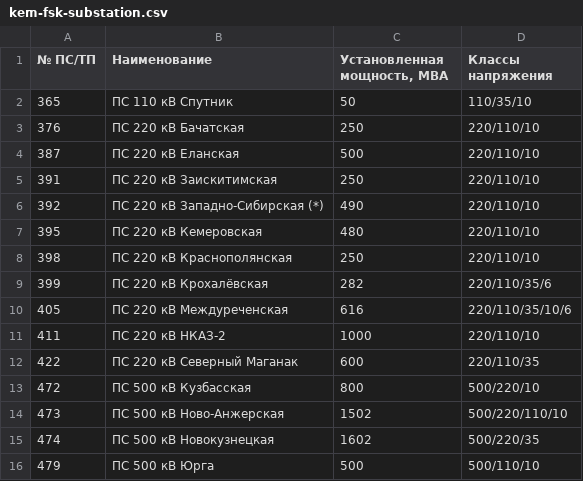
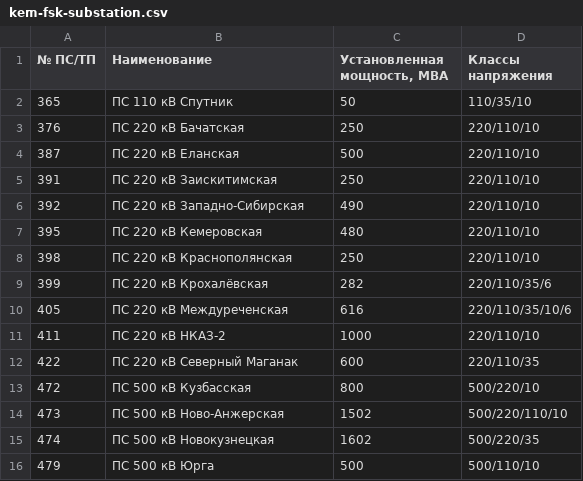
Before and after one commit to freeExec/PSV-external-data, a CSV file: kem-fsk-substation.csv, drawn as a sheet.

```diff
--- a/kem-fsk-substation.csv
+++ b/kem-fsk-substation.csv
@@ -5,3 +5,3 @@
 391;ПС 220 кВ Заискитимская;250;220/110/10
-392;ПС 220 кВ Западно-Сибирская (*);490;220/110/10
+392;ПС 220 кВ Западно-Сибирская;490;220/110/10
 395;ПС 220 кВ Кемеровская;480;220/110/10
```
Also changed, not shown: ark-mrsk-substation.csv, bel-mrsk-substation.csv, 3 other files.
